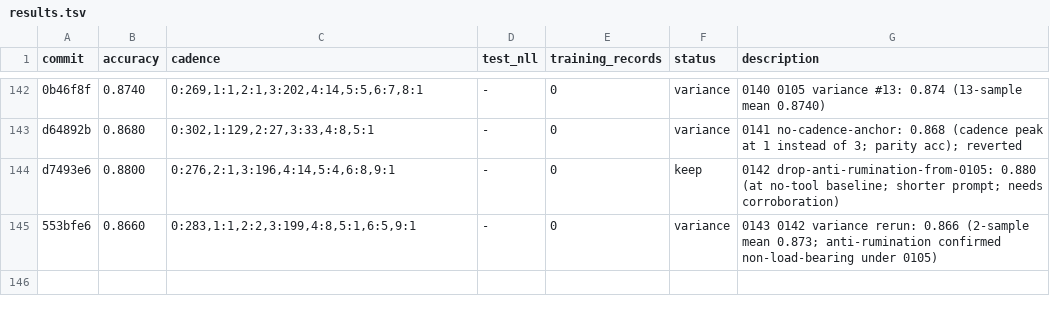
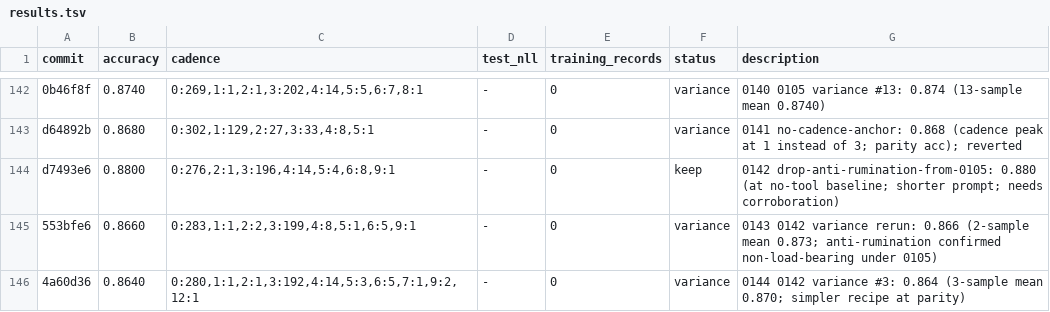
Before and after one commit to dphuang2/tinker-cookbook, a TSV file: tinker_cookbook/recipes/interview/results.tsv, drawn as a sheet; only a part is shown, gaps mark what is left out; the diff names each change by its address in the sheet, - before the commit and + after, or states it on an @@ line.

Commit message:
0144 0142-variance-rerun-3: variance: 0.8640 (3-sample mean 0.870)

```diff
--- a/tinker_cookbook/recipes/interview/results.tsv
+++ b/tinker_cookbook/recipes/interview/results.tsv
+row 146: 4a60d36 | 0.8640 | 0:280,1:1,2:1,3:192,4:14,5:3,6:5,7:1,9:2,12:1 | - | 0 | variance | 0144 0142 variance #3: 0.864 (3-sample mean 0.870; simpler recipe at parity)
```
Also changed, not shown: 5 other files.
